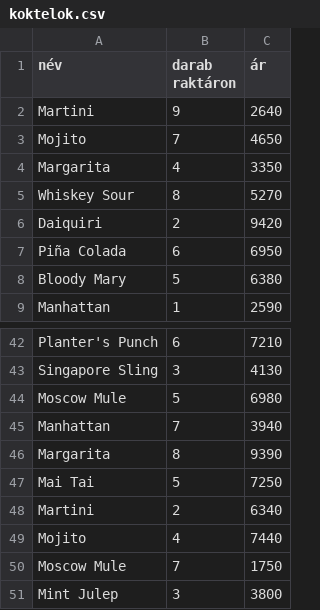
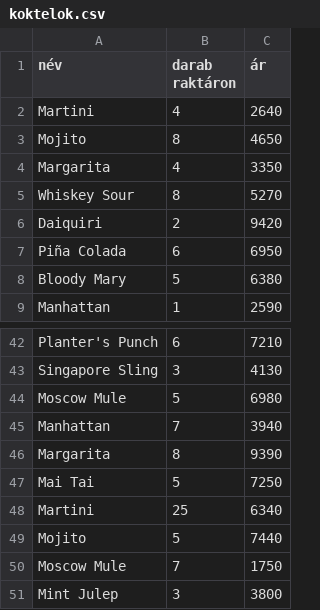
Before and after one commit to TothBendeguz/Projekt_10_2, a CSV file: koktelok.csv, drawn as a sheet; only a part is shown, gaps mark what is left out.

```diff
--- a/koktelok.csv
+++ b/koktelok.csv
@@ -1,4 +1,4 @@
 név;darab raktáron;ár
-Martini;9;2640
-Mojito;7;4650
+Martini;4;2640
+Mojito;8;4650
 Margarita;4;3350
@@ -47,4 +47,4 @@ Margarita;8;9390
 Mai Tai;5;7250
-Martini;2;6340
-Mojito;4;7440
+Martini;25;6340
+Mojito;5;7440
 Moscow Mule;7;1750
```
Also changed, not shown: koktelokmentes.csv, 4 other files.
